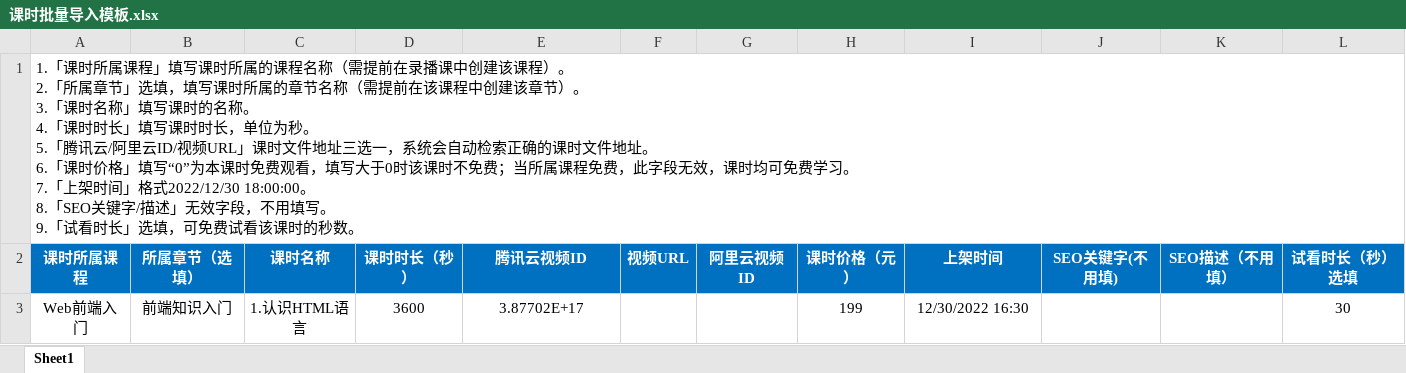
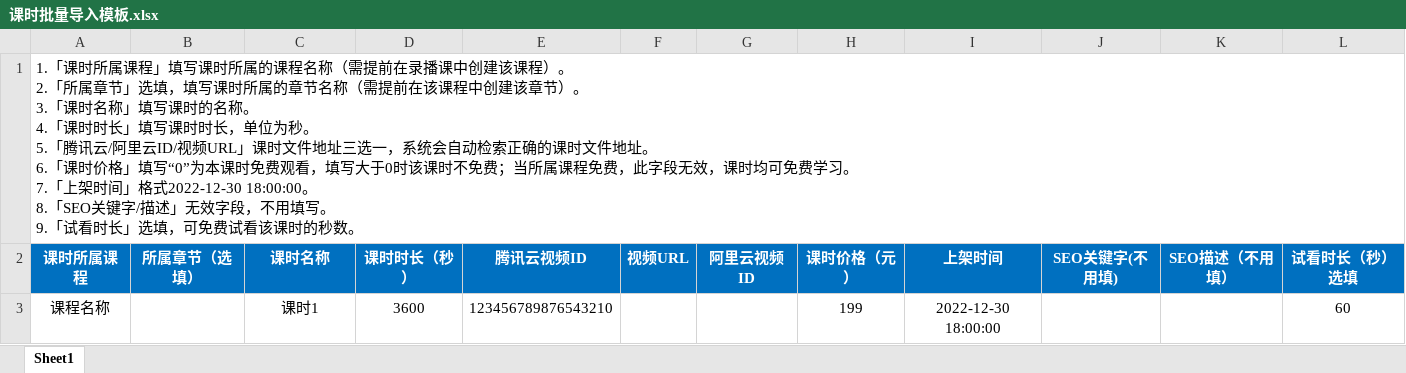
Before and after one commit to tonyxu2028/backend-v2, an Excel workbook: public/template/课时批量导入模板.xlsx, sheet Sheet1, drawn as a sheet; values as stored, in another font and other column widths than the file's, no borders; removed rows and columns are numbered as before the commit, all else as after; ↵ is a line break in a cell; the diff names each change by its address in the sheet, - before the commit and + after, or states it on an @@ line.

Commit message:
课时批量导入模板更换

```diff
--- a/public/template/课时批量导入模板.xlsx (sheet Sheet1)
+++ b/public/template/课时批量导入模板.xlsx (sheet Sheet1)
-A1 (课时所属课程): …间」格式2022/12/30 18:00:00。 ↵ 8.…
+A1 (课时所属课程): …间」格式2022-12-30 18:00:00。 ↵ 8.…
-row 3: Web前端入门 | 前端知识入门 | 1.认识HTML语言 | 3600 | 3.87702E+17 |  |  | 199 | 12/30/2022 16:30 |  |  | 30
+row 3: 课程名称 |  | 课时1 | 3600 | 123456789876543210 |  |  | 199 | 2022-12-30 18:00:00 |  |  | 60
```
